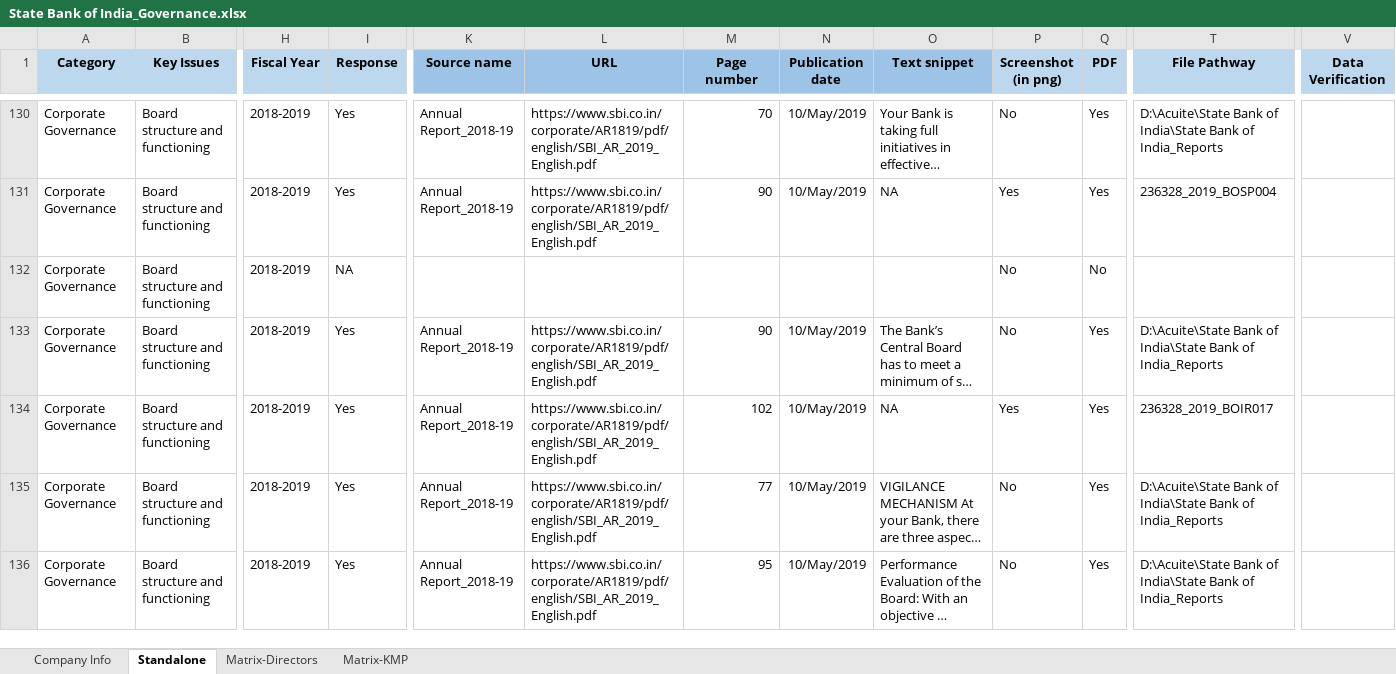
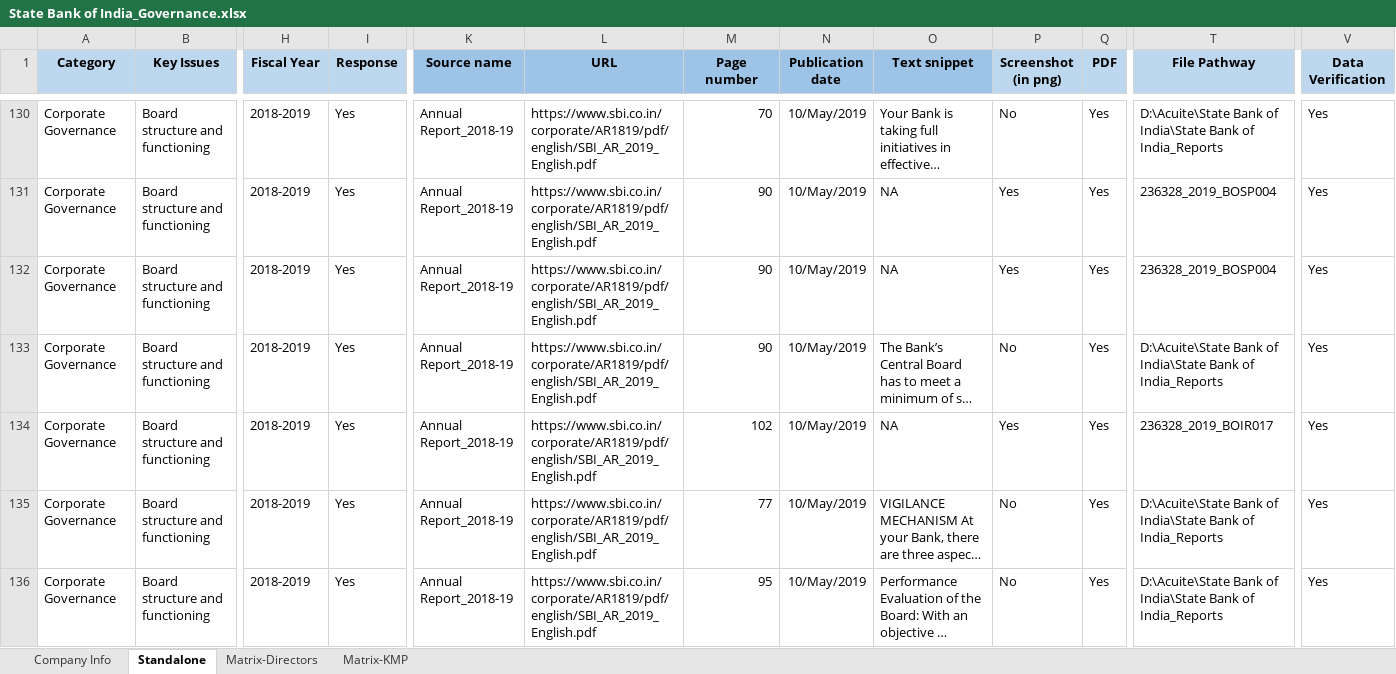
Before and after one commit to ESG-CrowdSourcing/esgBackend, an Excel workbook: public/State Bank of India_Governance.xlsx, sheet Standalone, drawn as a sheet; only a part is shown, gaps mark what is left out; long unchanged cells end in …; values as stored, in another font and other column widths than the file's, no borders; conditional formats not drawn; the diff covers the shown part only; the diff names each change by its address in the sheet, - before the commit and + after, or states it on an @@ line.

```diff
--- a/public/State Bank of India_Governance.xlsx (sheet Standalone)
+++ b/public/State Bank of India_Governance.xlsx (sheet Standalone)
-V130:V136 (Data Verification): (empty)
+V130:V136 (Data Verification): Yes
-I132 (Response): NA
+I132 (Response): Yes
-K132 (Source name): (empty)
+K132 (Source name): Annual Report_2018-19
-L132 (URL): (empty)
+L132 (URL): https://www.sbi.co.in/corporate/AR1819/pdf/english/SBI_AR_2019_English.pdf
-M132 (Page number): (empty)
+M132 (Page number): 90
-N132 (Publication date): (empty)
+N132 (Publication date): 10/May/2019
-O132 (Text snippet): (empty)
+O132 (Text snippet): NA
-P132 (Screenshot (in png)): No
+P132 (Screenshot (in png)): Yes
-Q132 (PDF): No
+Q132 (PDF): Yes
-T132 (File Pathway): (empty)
+T132 (File Pathway): 236328_2019_BOSP004
```
Also changed, not shown: 226 edited cells and cell formats elsewhere in this sheet, sheet Matrix-Directors, formulas that keep their value, hidden cells, public/Axis Bank Ltd._Governance.xlsx, public/Bharat Petroleum Corporation Ltd._Environment.xlsx, 32 other files.
